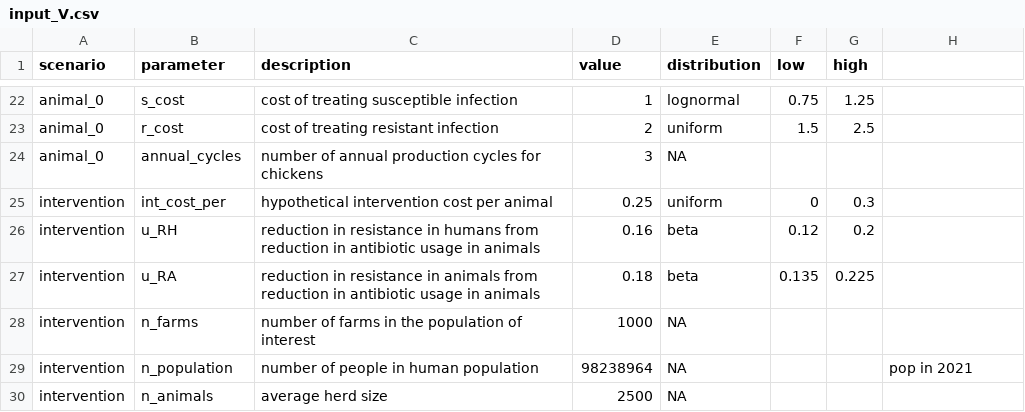
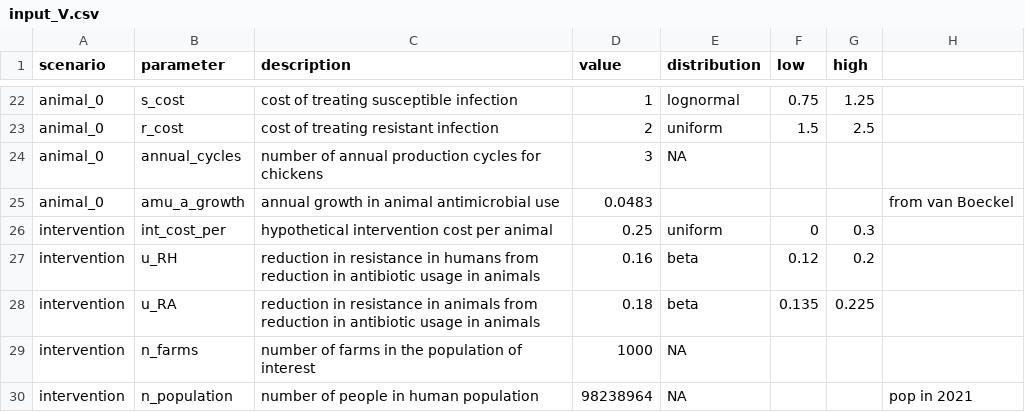
Before and after one commit to Trescovia/AMR-Model, a CSV file: input_V.csv, drawn as a sheet; only a part is shown, gaps mark what is left out; the shorter side is filled out with more unchanged rows.

Commit message:
Added annual growth rate in AMU to input sheet, fixed errors in tornado plot

```diff
--- a/input_V.csv
+++ b/input_V.csv
@@ -24,2 +24,3 @@ animal_0,r_cost,cost of treating resistant infection,2,uniform,1.5,2.5,
 animal_0,annual_cycles,number of annual production cycles for chickens,3,NA,,,
+animal_0,amu_a_growth,annual growth in animal antimicrobial use,0.0483,,,,from van Boeckel
 intervention,int_cost_per,hypothetical intervention cost per animal,0.25,uniform,0,0.3,
```
Also changed, not shown: 2 other files.
